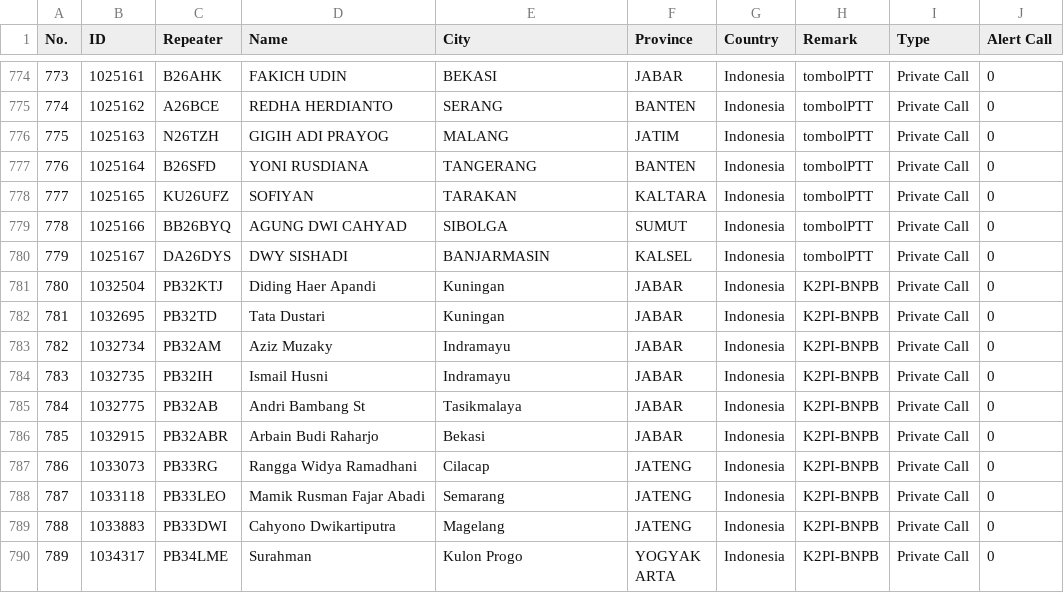
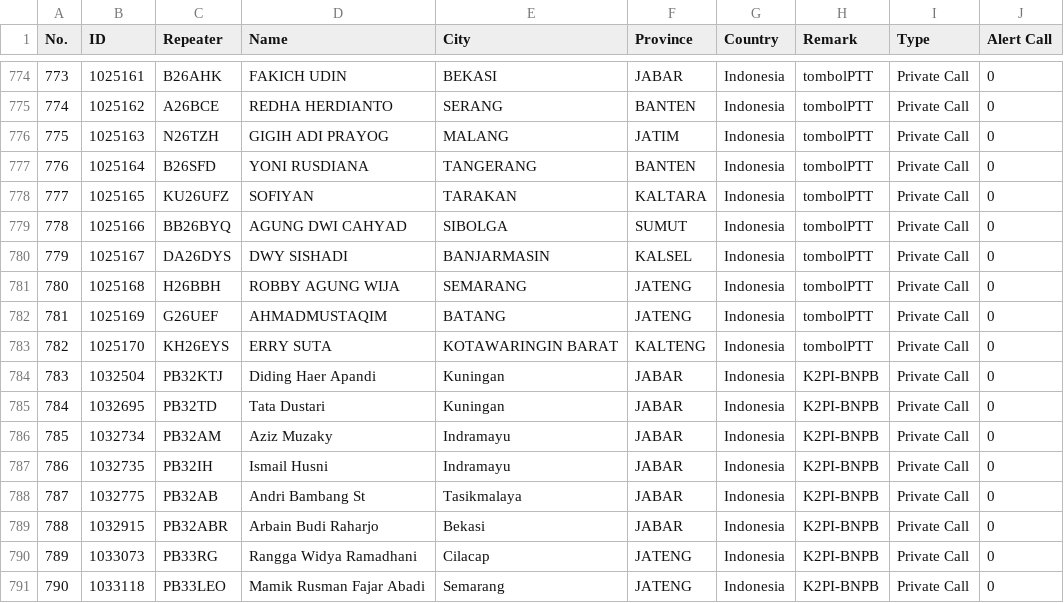
Before and after one commit to lordrayden19/addresbook, a CSV file: baofeng dm uv32.csv, drawn as a sheet; only a part is shown, gaps mark what is left out; the shorter side is filled out with more unchanged rows; addresses are those after the commit; the diff names each change by its address in the sheet, - before the commit and + after, or states it on an @@ line.

Commit message:
Update baofeng dm uv32.csv

```diff
--- a/baofeng dm uv32.csv
+++ b/baofeng dm uv32.csv
+row 781: 780 | 1025168 | H26BBH | ROBBY AGUNG WIJA | SEMARANG | JATENG | Indonesia | tombolPTT | Private Call | 0
+row 782: 781 | 1025169 | G26UEF | AHMADMUSTAQIM | BATANG | JATENG | Indonesia | tombolPTT | Private Call | 0
+row 783: 782 | 1025170 | KH26EYS | ERRY SUTA | KOTAWARINGIN BARAT | KALTENG | Indonesia | tombolPTT | Private Call | 0
@@ column A (No.) renumbered from row 784 down @@
```
